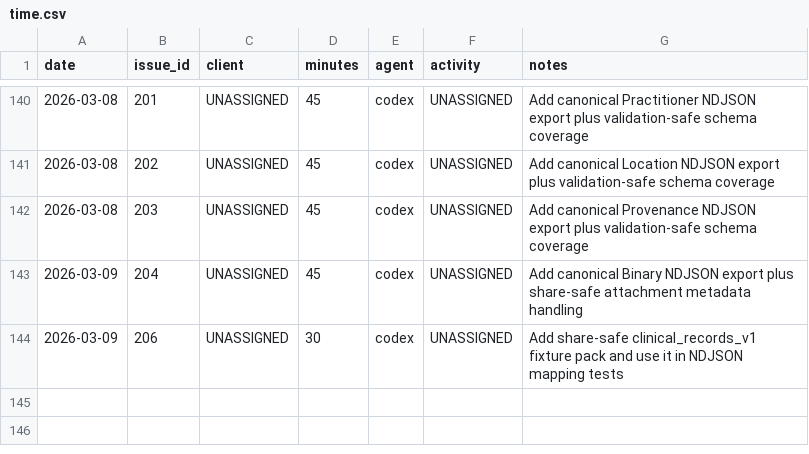
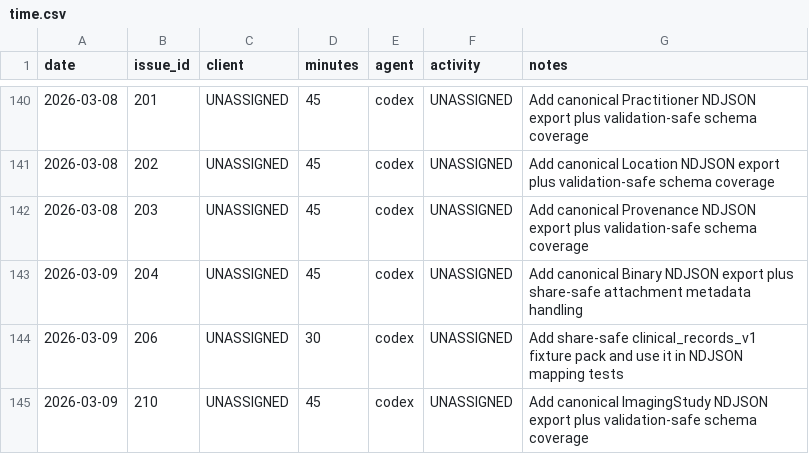
Before and after one commit to dave0875/HealthDelta, a CSV file: .ai/time/time.csv, drawn as a sheet; only a part is shown, gaps mark what is left out; the diff names each change by its address in the sheet, - before the commit and + after, or states it on an @@ line.

Commit message:
Add imaging study NDJSON export
Issue: #210

```diff
--- a/.ai/time/time.csv
+++ b/.ai/time/time.csv
+row 145: 2026-03-09 | 210 | UNASSIGNED | 45 | codex | UNASSIGNED | Add canonical ImagingStudy NDJSON export plus validation-safe schema coverage
```
Also changed, not shown: 8 other files.
